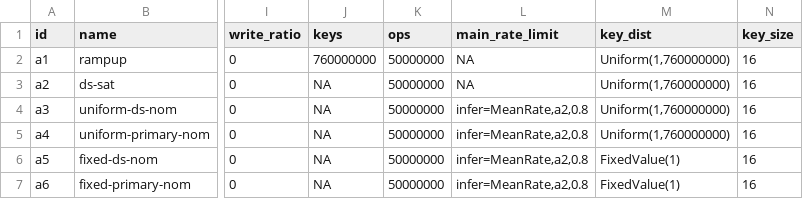
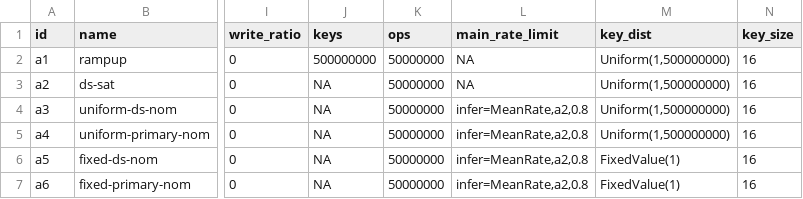
Before and after one commit to anthonydugois/apache-cassandra-experiments, a CSV file: experiment/input/test.csv, drawn as a sheet; only a part is shown, gaps mark what is left out; the diff names each change by its address in the sheet, - before the commit and + after, or states it on an @@ line.

```diff
--- a/experiment/input/test.csv
+++ b/experiment/input/test.csv
-J2 (keys): 760000000
+J2 (keys): 500000000
-M2:M5 (key_dist): Uniform(1,760000000)
+M2:M5 (key_dist): Uniform(1,500000000)
```
Also changed, not shown: 2 other files.
